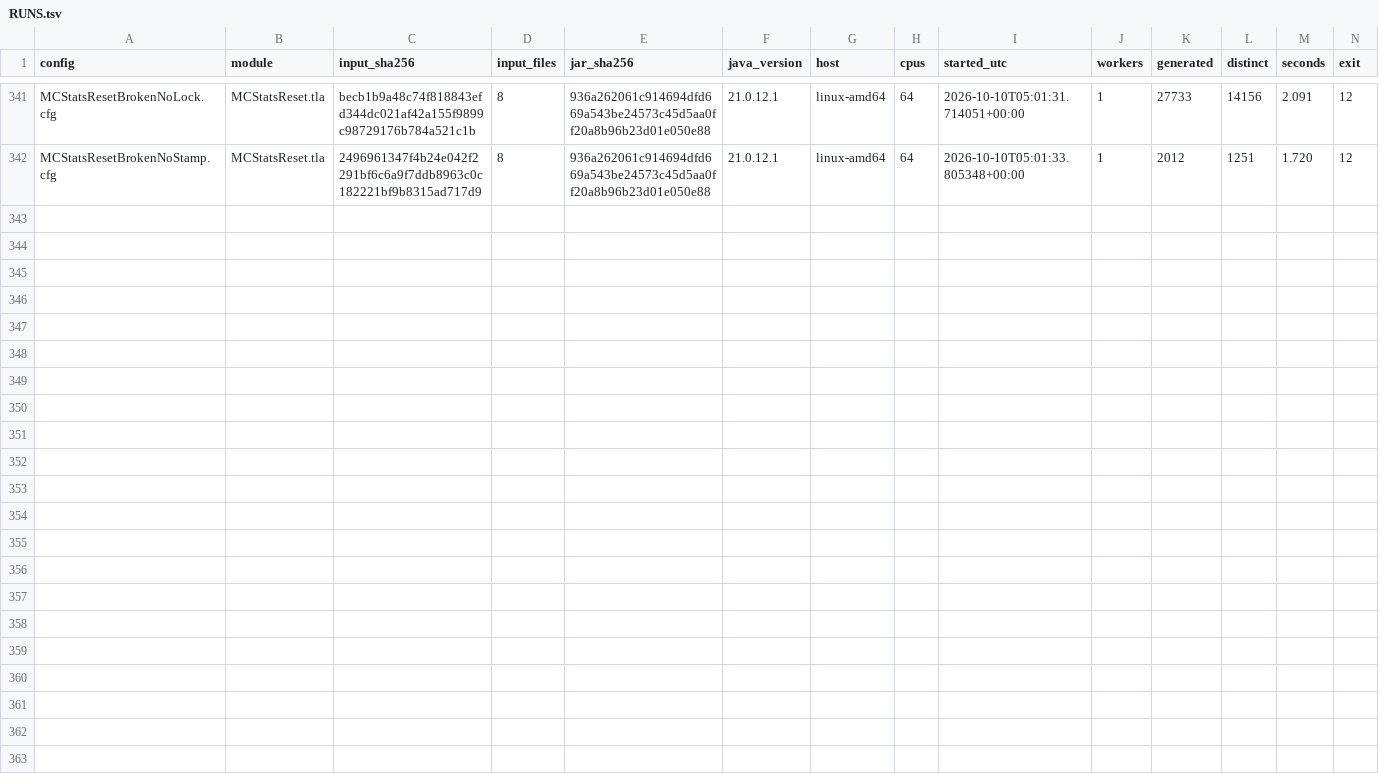
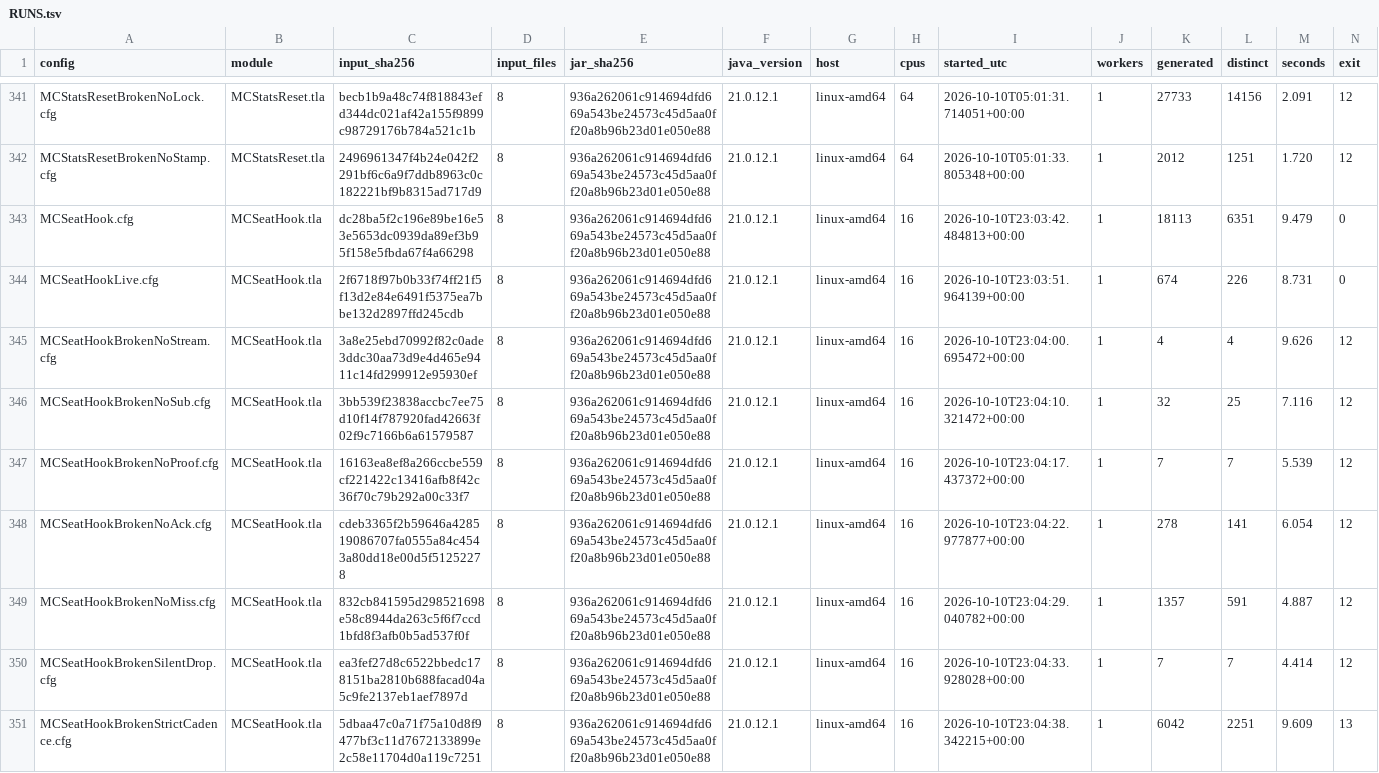
Before and after one commit to mas-bandwidth/nova-sprint, a TSV file: tla/RUNS.tsv, drawn as a sheet; only a part is shown, gaps mark what is left out; rows hold the shown columns only; the diff names each change by its address in the sheet, - before the commit and + after, or states it on an @@ line.

Commit message:
[v1.2.6] The coordinator must hook in, and prove it, before any command runs
nova-sprint hook holds the seat's subscription on the server's loopback listener
and stays connected; the server streams every judgment and push over it with an
id and a challenge, takes the session's answer over the same connection (hook
--prove, relayed by the running hook), challenges again every 10 minutes and
unhooks a challenge unanswered for 5, and records each delivery's
acknowledgement (hook --ack). Every command run as the coordinator, reads and
writes alike, fails with exactly "You must hook in first: run nova-sprint hook"
while the server's record (seat-hook) holds no live, proven hook, and names the
oldest push left unacknowledged past the bound; there is no override. A hand
pong is not proof of listening: the subscription and the delivery ledger live on
the server. unhook records the seat away, a drop records it gone at once, a
server restart records a held hook gone; each is pushed to the owner. seat
watch, the PROOF files and seat pong are deleted.

Model first: tla/SeatHook.tla (CommandSafe, AckedOrBlocking, ProofMeansRead,
ProvenIsSubscribed, RecordTrue, KeepsHook, HookStays), with the seven reversed
witness configurations; TLC records in tla/RUNS.tsv.

By: hetzner

```diff
--- a/tla/RUNS.tsv
+++ b/tla/RUNS.tsv
+row 343: MCSeatHook.cfg | MCSeatHook.tla | dc28ba5f2c196e89be16e53e5653dc0939da89ef3b95f158e5fbda67f4a66298 | 8 | 936a262061c914694dfd669a543be24573c45d5aa0ff20a8b96b23d01e050e88 | 21.0.12.1 | linux-amd64 | 16 | 2026-10-10T23:03:42.484813+00:00 | 1 | 18113 | 6351 | 9.479 | 0
+row 344: MCSeatHookLive.cfg | MCSeatHook.tla | 2f6718f97b0b33f74ff21f5f13d2e84e6491f5375ea7bbe132d2897ffd245cdb | 8 | 936a262061c914694dfd669a543be24573c45d5aa0ff20a8b96b23d01e050e88 | 21.0.12.1 | linux-amd64 | 16 | 2026-10-10T23:03:51.964139+00:00 | 1 | 674 | 226 | 8.731 | 0
+row 345: MCSeatHookBrokenNoStream.cfg | MCSeatHook.tla | 3a8e25ebd70992f82c0ade3ddc30aa73d9e4d465e9411c14fd299912e95930ef | 8 | 936a262061c914694dfd669a543be24573c45d5aa0ff20a8b96b23d01e050e88 | 21.0.12.1 | linux-amd64 | 16 | 2026-10-10T23:04:00.695472+00:00 | 1 | 4 | 4 | 9.626 | 12
+row 346: MCSeatHookBrokenNoSub.cfg | MCSeatHook.tla | 3bb539f23838accbc7ee75d10f14f787920fad42663f02f9c7166b6a61579587 | 8 | 936a262061c914694dfd669a543be24573c45d5aa0ff20a8b96b23d01e050e88 | 21.0.12.1 | linux-amd64 | 16 | 2026-10-10T23:04:10.321472+00:00 | 1 | 32 | 25 | 7.116 | 12
+row 347: MCSeatHookBrokenNoProof.cfg | MCSeatHook.tla | 16163ea8ef8a266ccbe559cf221422c13416afb8f42c36f70c79b292a00c33f7 | 8 | 936a262061c914694dfd669a543be24573c45d5aa0ff20a8b96b23d01e050e88 | 21.0.12.1 | linux-amd64 | 16 | 2026-10-10T23:04:17.437372+00:00 | 1 | 7 | 7 | 5.539 | 12
+row 348: MCSeatHookBrokenNoAck.cfg | MCSeatHook.tla | cdeb3365f2b59646a428519086707fa0555a84c4543a80dd18e00d5f51252278 | 8 | 936a262061c914694dfd669a543be24573c45d5aa0ff20a8b96b23d01e050e88 | 21.0.12.1 | linux-amd64 | 16 | 2026-10-10T23:04:22.977877+00:00 | 1 | 278 | 141 | 6.054 | 12
+row 349: MCSeatHookBrokenNoMiss.cfg | MCSeatHook.tla | 832cb841595d298521698e58c8944da263c5f6f7ccd1bfd8f3afb0b5ad537f0f | 8 | 936a262061c914694dfd669a543be24573c45d5aa0ff20a8b96b23d01e050e88 | 21.0.12.1 | linux-amd64 | 16 | 2026-10-10T23:04:29.040782+00:00 | 1 | 1357 | 591 | 4.887 | 12
+row 350: MCSeatHookBrokenSilentDrop.cfg | MCSeatHook.tla | ea3fef27d8c6522bbedc178151ba2810b688facad04a5c9fe2137eb1aef7897d | 8 | 936a262061c914694dfd669a543be24573c45d5aa0ff20a8b96b23d01e050e88 | 21.0.12.1 | linux-amd64 | 16 | 2026-10-10T23:04:33.928028+00:00 | 1 | 7 | 7 | 4.414 | 12
+row 351: MCSeatHookBrokenStrictCadence.cfg | MCSeatHook.tla | 5dbaa47c0a71f75a10d8f9477bf3c11d7672133899e2c58e11704d0a119c7251 | 8 | 936a262061c914694dfd669a543be24573c45d5aa0ff20a8b96b23d01e050e88 | 21.0.12.1 | linux-amd64 | 16 | 2026-10-10T23:04:38.342215+00:00 | 1 | 6042 | 2251 | 9.609 | 13
```
Also changed, not shown: tla/CASES.tsv, tla/COVERAGE.tsv, 44 other files.
